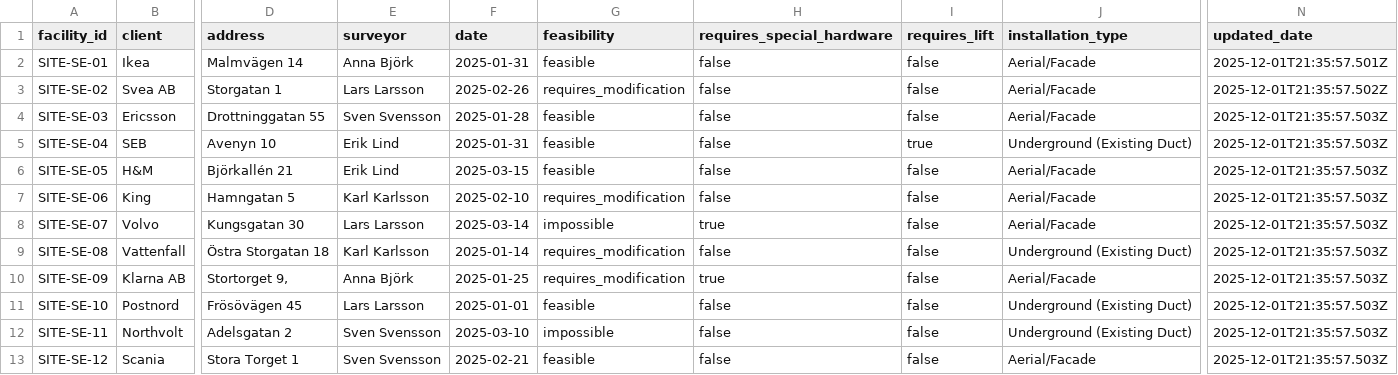
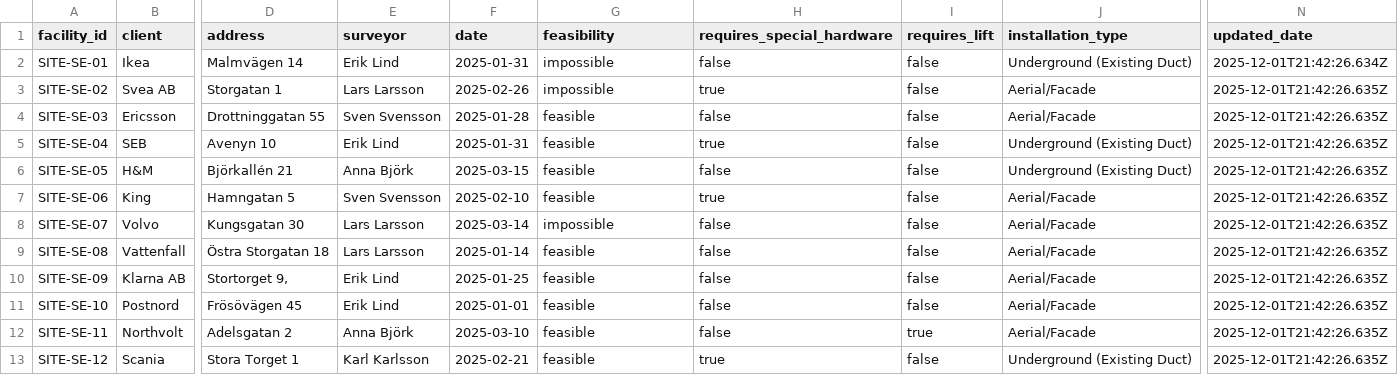
Before and after one commit to FahUmaAngel/Tele2-platform, a CSV file: src/data/SiteSurvey.csv, drawn as a sheet; only a part is shown, gaps mark what is left out; the diff names each change by its address in the sheet, - before the commit and + after, or states it on an @@ line.

```diff
--- a/src/data/SiteSurvey.csv
+++ b/src/data/SiteSurvey.csv
-E2 (surveyor): Anna Björk
+E2 (surveyor): Erik Lind
-G2 (feasibility): feasible
+G2 (feasibility): impossible
-J2 (installation_type): Aerial/Facade
+J2 (installation_type): Underground (Existing Duct)
-N2 (updated_date): 2025-12-01T21:35:57.501Z
+N2 (updated_date): 2025-12-01T21:42:26.634Z
-G3 (feasibility): requires_modification
+G3 (feasibility): impossible
-H3 (requires_special_hardware): false
+H3 (requires_special_hardware): true
-N3 (updated_date): 2025-12-01T21:35:57.502Z
+N3 (updated_date): 2025-12-01T21:42:26.635Z
-N4:N13 (updated_date): 2025-12-01T21:35:57.503Z
+N4:N13 (updated_date): 2025-12-01T21:42:26.635Z
-H5 (requires_special_hardware): false
+H5 (requires_special_hardware): true
-I5 (requires_lift): true
+I5 (requires_lift): false
-E6 (surveyor): Erik Lind
+E6 (surveyor): Anna Björk
-J6 (installation_type): Aerial/Facade
+J6 (installation_type): Underground (Existing Duct)
-E7 (surveyor): Karl Karlsson
+E7 (surveyor): Sven Svensson
-G7 (feasibility): requires_modification
+G7 (feasibility): feasible
-H7 (requires_special_hardware): false
+H7 (requires_special_hardware): true
-H8 (requires_special_hardware): true
+H8 (requires_special_hardware): false
-E9 (surveyor): Karl Karlsson
+E9 (surveyor): Lars Larsson
-G9:G10 (feasibility): requires_modification
+G9:G10 (feasibility): feasible
-J9 (installation_type): Underground (Existing Duct)
+J9 (installation_type): Aerial/Facade
-E10 (surveyor): Anna Björk
+E10 (surveyor): Erik Lind
-H10 (requires_special_hardware): true
+H10 (requires_special_hardware): false
-E11 (surveyor): Lars Larsson
+E11 (surveyor): Erik Lind
-J11:J12 (installation_type): Underground (Existing Duct)
+J11:J12 (installation_type): Aerial/Facade
-E12 (surveyor): Sven Svensson
+E12 (surveyor): Anna Björk
-G12 (feasibility): impossible
+G12 (feasibility): feasible
-I12 (requires_lift): false
+I12 (requires_lift): true
-E13 (surveyor): Sven Svensson
+E13 (surveyor): Karl Karlsson
-H13 (requires_special_hardware): false
+H13 (requires_special_hardware): true
-J13 (installation_type): Aerial/Facade
+J13 (installation_type): Underground (Existing Duct)
```
Also changed, not shown: src/data/FiberOrder.csv, src/data/NetworkDesign.csv, 4 other files.
